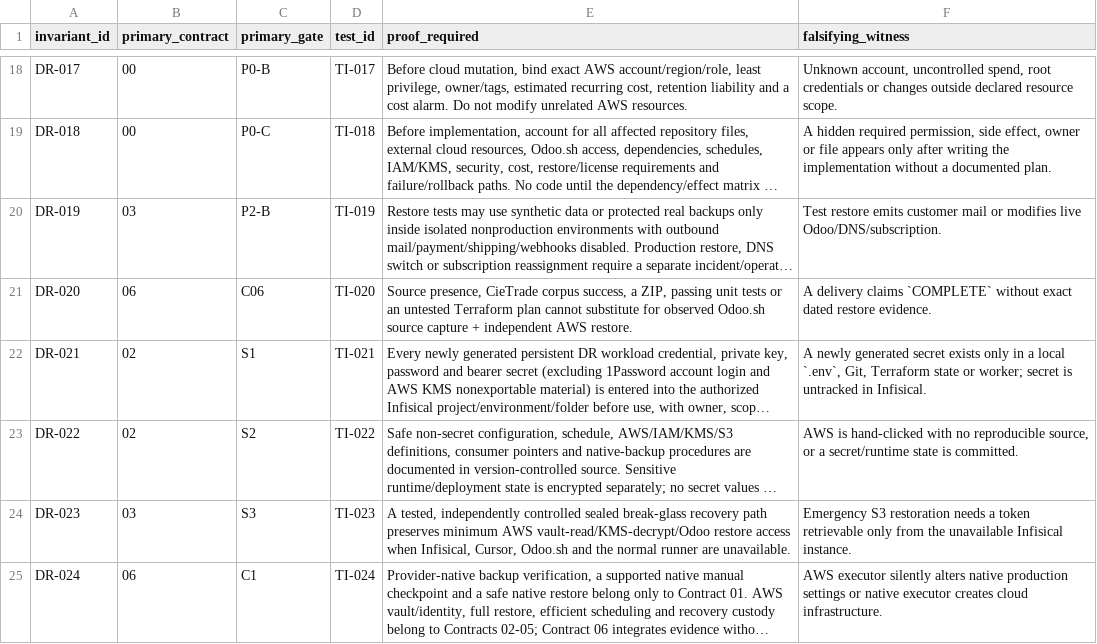
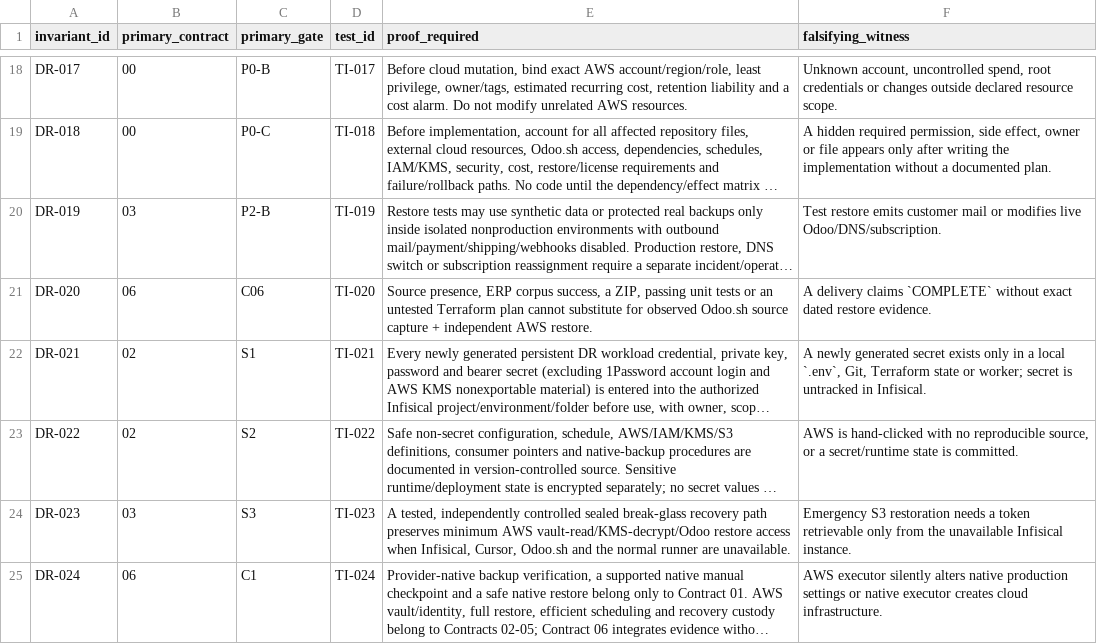
Before and after one commit to cryptoxdog/IB-Odoo_19, a CSV file: docs/campaigns/SM_Odoo_AWS_DR_v1.3_FINAL/coordination/INVARIANT_TRACEABILITY.csv, drawn as a sheet; only a part is shown, gaps mark what is left out; long unchanged cells end in …; the diff names each change by its address in the sheet, - before the commit and + after, or states it on an @@ line.

```diff
--- a/docs/campaigns/SM_Odoo_AWS_DR_v1.3_FINAL/coordination/INVARIANT_TRACEABILITY.csv
+++ b/docs/campaigns/SM_Odoo_AWS_DR_v1.3_FINAL/coordination/INVARIANT_TRACEABILITY.csv
-E21 (proof_required): Source presence, CieTrade corpus success,…
+E21 (proof_required): Source presence, ERP corpus success,…
```
Also changed, not shown: 14 other files.
